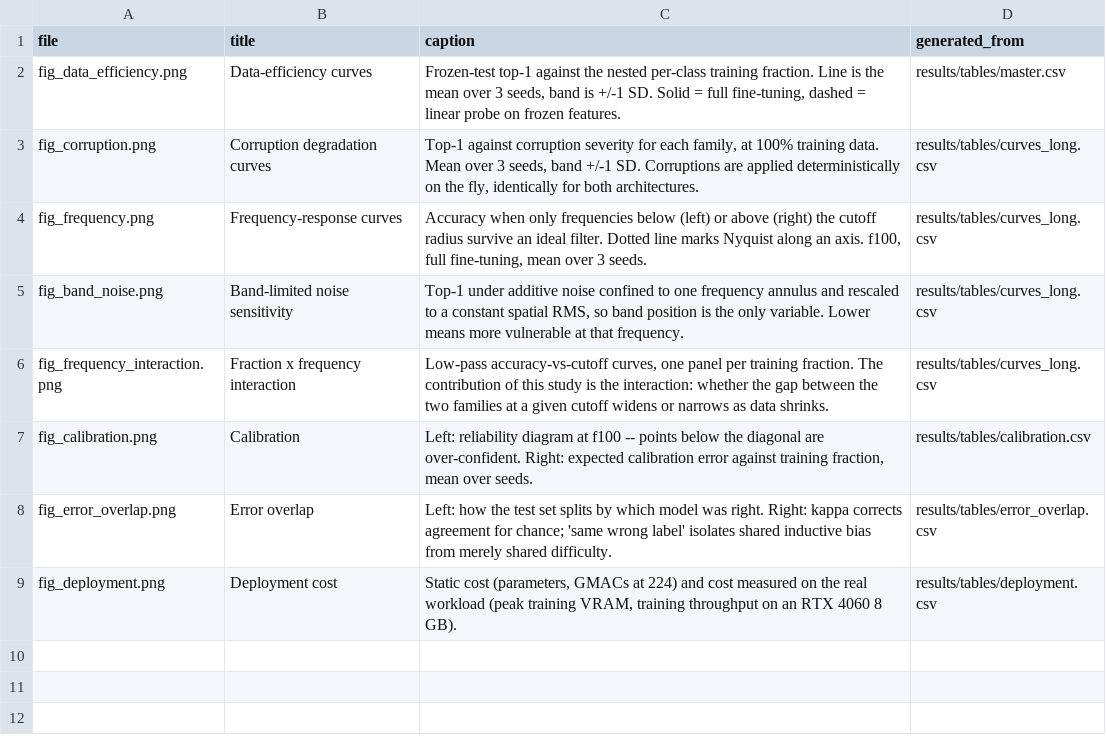
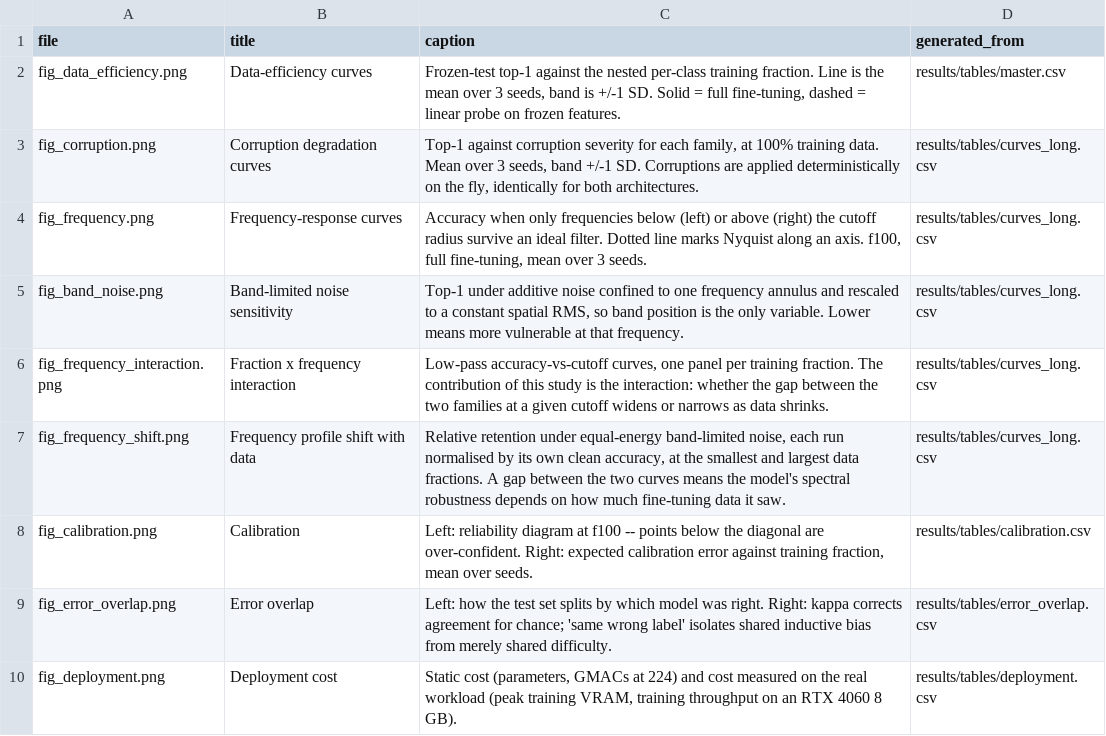
Before and after one commit to KPraveenRaj/cnn-vs-vit, a CSV file: results/figures/MANIFEST.csv, drawn as a sheet; the diff names each change by its address in the sheet, - before the commit and + after, or states it on an @@ line.

```diff
--- a/results/figures/MANIFEST.csv
+++ b/results/figures/MANIFEST.csv
+row 7: fig_frequency_shift.png | Frequency profile shift with data | Relative retention under equal-energy band-limited noise, each run normalised by its own clean accuracy, at the smallest and largest data fractions. A gap between the two curves means the model's spectral robustness depends on how much fine-tuning data it saw. | results/tables/curves_long.csv
```
Also changed, not shown: results/tables/master.csv, 22 other files.
